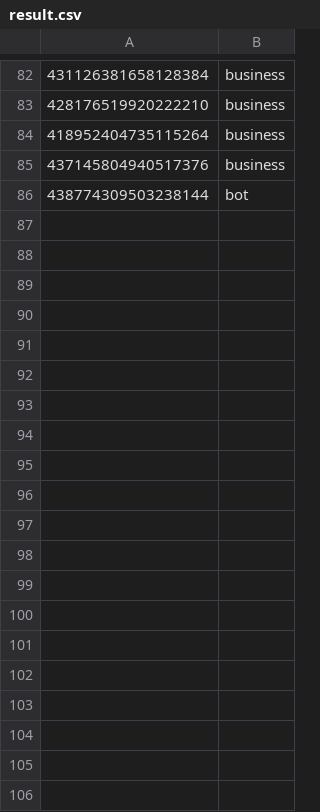
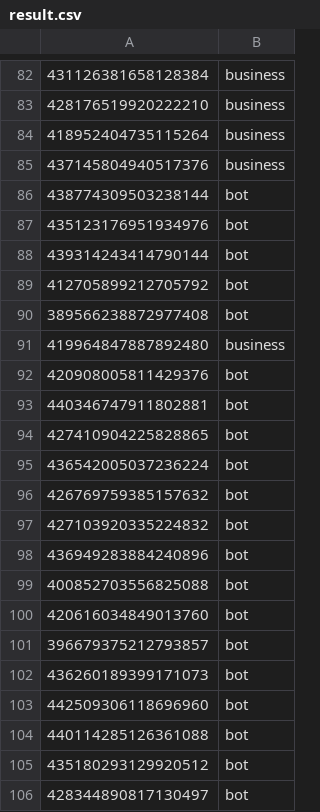
Before and after one commit to encorealerts/labs, a CSV file: business_trainer/result.csv, drawn as a sheet; only a part is shown, gaps mark what is left out; the diff covers the shown part only.

```diff
--- a/business_trainer/result.csv
+++ b/business_trainer/result.csv
@@ -86 +86,21 @@
 438774309503238144,bot
+435123176951934976,bot
+439314243414790144,bot
+412705899212705792,bot
+389566238872977408,bot
+419964847887892480,business
+420908005811429376,bot
+440346747911802881,bot
+427410904225828865,bot
+436542005037236224,bot
+426769759385157632,bot
+427103920335224832,bot
+436949283884240896,bot
+400852703556825088,bot
+420616034849013760,bot
+396679375212793857,bot
+436260189399171073,bot
+442509306118696960,bot
+440114285126361088,bot
+435180293129920512,bot
+428344890817130497,bot
```
Also changed, not shown: 22 added rows elsewhere in this file, 3 other files.
